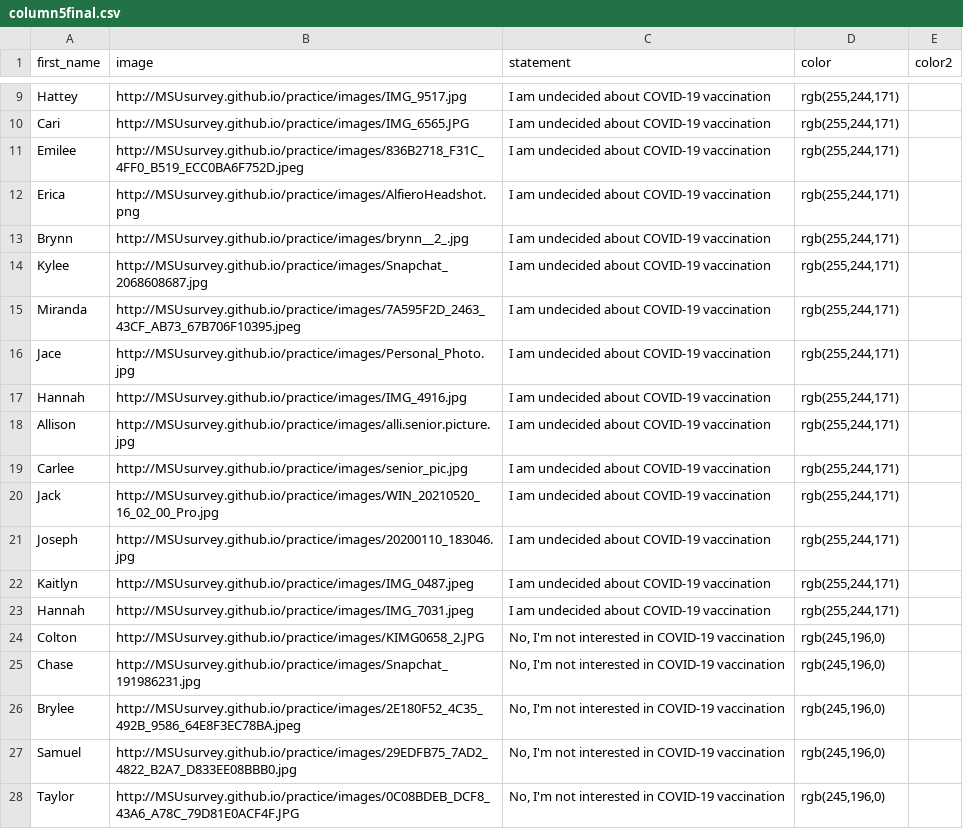
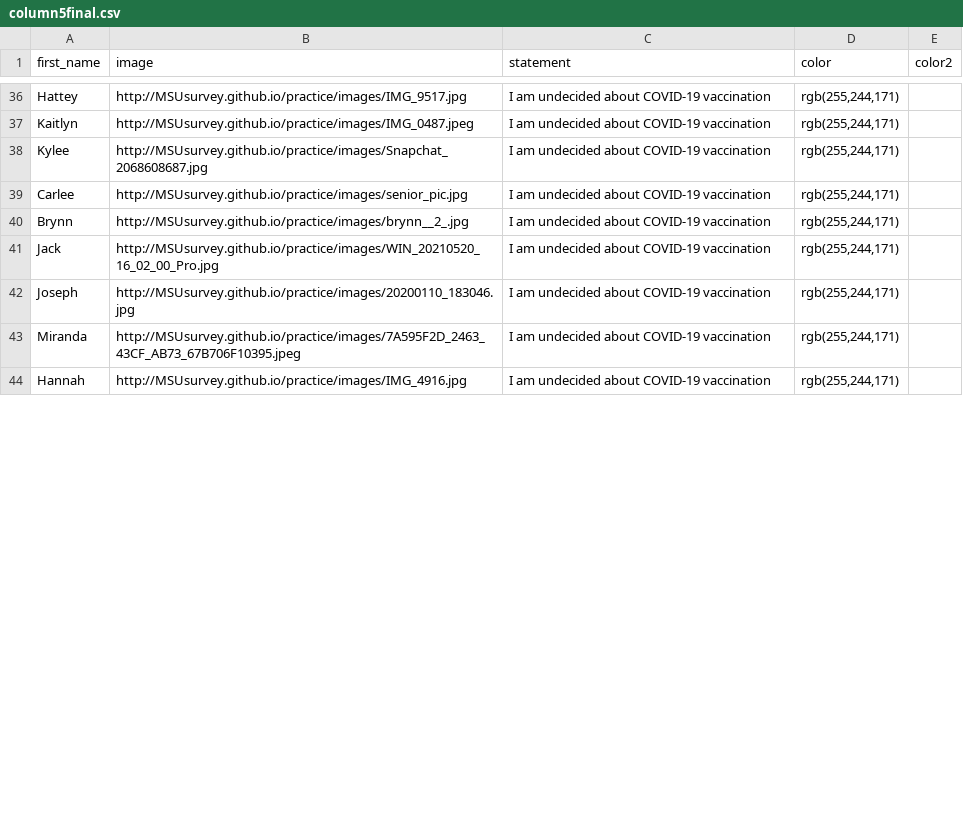
Before and after one commit to MSUsurvey/practice, a CSV file: _data/column5final.csv, drawn as a sheet; only a part is shown, gaps mark what is left out; the diff covers the shown part only.

```diff
--- a/_data/column5final.csv
+++ b/_data/column5final.csv
@@ -9,20 +36,9 @@ first_name,image,statement,color,color2
 "Hattey ","http://MSUsurvey.github.io/practice/images/IMG_9517.jpg","I am undecided about COVID-19 vaccination","rgb(255,244,171)",""
-"Cari","http://MSUsurvey.github.io/practice/images/IMG_6565.JPG","I am undecided about COVID-19 vaccination","rgb(255,244,171)",""
-"Emilee","http://MSUsurvey.github.io/practice/images/836B2718_F31C_4FF0_B519_ECC0BA6F752D.jpeg","I am undecided about COVID-19 vaccination","rgb(255,244,171)",""
-"Erica ","http://MSUsurvey.github.io/practice/images/AlfieroHeadshot.png","I am undecided about COVID-19 vaccination","rgb(255,244,171)",""
+"Kaitlyn","http://MSUsurvey.github.io/practice/images/IMG_0487.jpeg","I am undecided about COVID-19 vaccination","rgb(255,244,171)",""
+"Kylee","http://MSUsurvey.github.io/practice/images/Snapchat_2068608687.jpg","I am undecided about COVID-19 vaccination","rgb(255,244,171)",""
+"Carlee","http://MSUsurvey.github.io/practice/images/senior_pic.jpg","I am undecided about COVID-19 vaccination","rgb(255,244,171)",""
 "Brynn","http://MSUsurvey.github.io/practice/images/brynn__2_.jpg","I am undecided about COVID-19 vaccination","rgb(255,244,171)",""
-"Kylee","http://MSUsurvey.github.io/practice/images/Snapchat_2068608687.jpg","I am undecided about COVID-19 vaccination","rgb(255,244,171)",""
-"Miranda","http://MSUsurvey.github.io/practice/images/7A595F2D_2463_43CF_AB73_67B706F10395.jpeg","I am undecided about COVID-19 vaccination","rgb(255,244,171)",""
-"Jace","http://MSUsurvey.github.io/practice/images/Personal_Photo.jpg","I am undecided about COVID-19 vaccination","rgb(255,244,171)",""
-"Hannah","http://MSUsurvey.github.io/practice/images/IMG_4916.jpg","I am undecided about COVID-19 vaccination","rgb(255,244,171)",""
-"Allison","http://MSUsurvey.github.io/practice/images/alli.senior.picture.jpg","I am undecided about COVID-19 vaccination","rgb(255,244,171)",""
-"Carlee","http://MSUsurvey.github.io/practice/images/senior_pic.jpg","I am undecided about COVID-19 vaccination","rgb(255,244,171)",""
 "Jack","http://MSUsurvey.github.io/practice/images/WIN_20210520_16_02_00_Pro.jpg","I am undecided about COVID-19 vaccination","rgb(255,244,171)",""
 "Joseph","http://MSUsurvey.github.io/practice/images/20200110_183046.jpg","I am undecided about COVID-19 vaccination","rgb(255,244,171)",""
-"Kaitlyn","http://MSUsurvey.github.io/practice/images/IMG_0487.jpeg","I am undecided about COVID-19 vaccination","rgb(255,244,171)",""
-"Hannah","http://MSUsurvey.github.io/practice/images/IMG_7031.jpeg","I am undecided about COVID-19 vaccination","rgb(255,244,171)",""
-"Colton","http://MSUsurvey.github.io/practice/images/KIMG0658_2.JPG","No, I'm not interested in COVID-19 vaccination","rgb(245,196,0)",""
-"Chase ","http://MSUsurvey.github.io/practice/images/Snapchat_191986231.jpg","No, I'm not interested in COVID-19 vaccination","rgb(245,196,0)",""
-"Brylee","http://MSUsurvey.github.io/practice/images/2E180F52_4C35_492B_9586_64E8F3EC78BA.jpeg","No, I'm not interested in COVID-19 vaccination","rgb(245,196,0)",""
-"Samuel","http://MSUsurvey.github.io/practice/images/29EDFB75_7AD2_4822_B2A7_D833EE08BBB0.jpg","No, I'm not interested in COVID-19 vaccination","rgb(245,196,0)",""
-"Taylor ","http://MSUsurvey.github.io/practice/images/0C08BDEB_DCF8_43A6_A78C_79D81E0ACF4F.JPG","No, I'm not interested in COVID-19 vaccination","rgb(245,196,0)",""
+"Miranda","http://MSUsurvey.github.io/practice/images/7A595F2D_2463_43CF_AB73_67B706F10395.jpeg","I am undecided about COVID-19 vaccination","rgb(255,244,171)",""
+"Hannah","http://MSUsurvey.github.io/practice/images/IMG_4916.jpg","I am undecided about COVID-19 vaccination","rgb(255,244,171)",""
```
Also changed, not shown: 1 added row, 7 removed rows and 28 moved rows elsewhere in this file, _data/column1final.csv, _data/column2final.csv, 2 other files.
